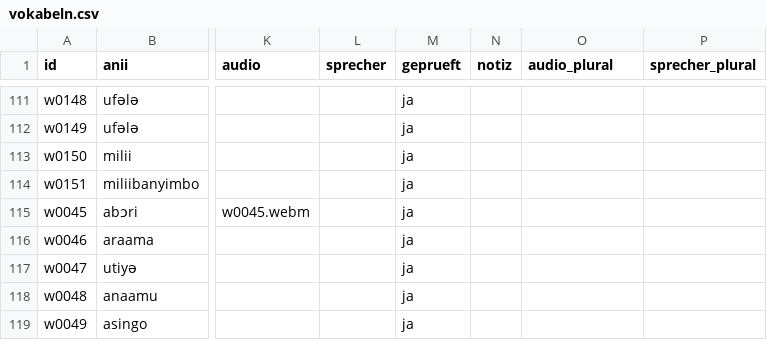
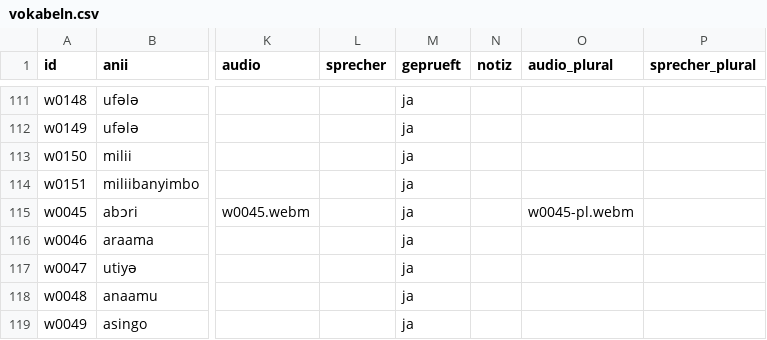
Before and after one commit to JonasLmbt/anii, a CSV file: data/vokabeln.csv, drawn as a sheet; only a part is shown, gaps mark what is left out; the diff names each change by its address in the sheet, - before the commit and + after, or states it on an @@ line.

Commit message:
Editor: Plural-Aufnahme für abɔri (w0045)

```diff
--- a/data/vokabeln.csv
+++ b/data/vokabeln.csv
-O115 (audio_plural): (empty)
+O115 (audio_plural): w0045-pl.webm
```
Also changed, not shown: 1 other file.
